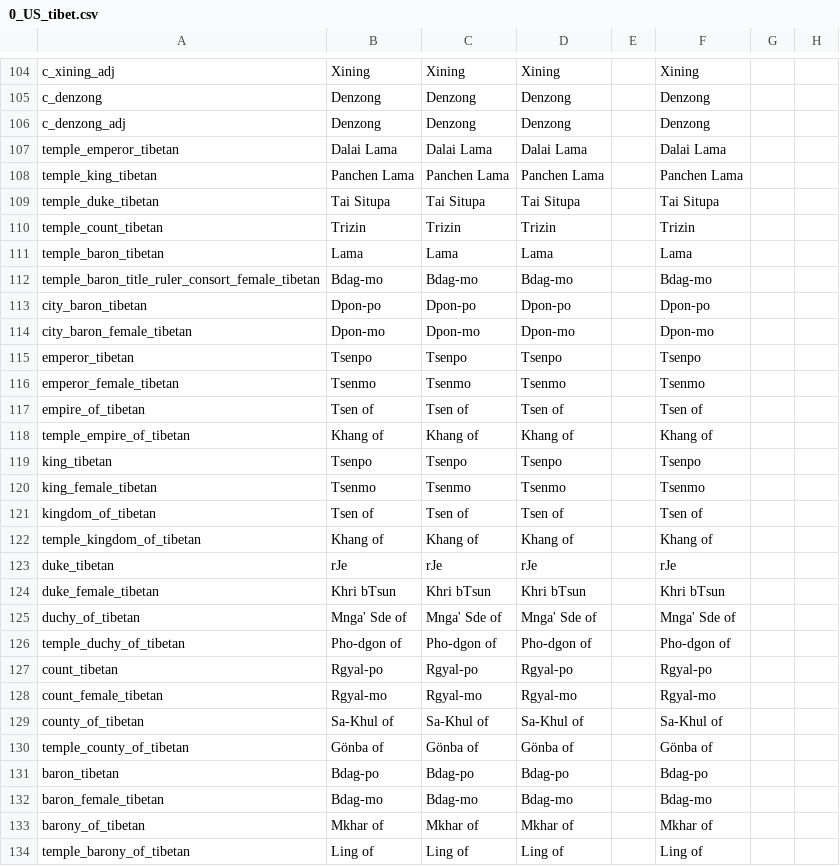
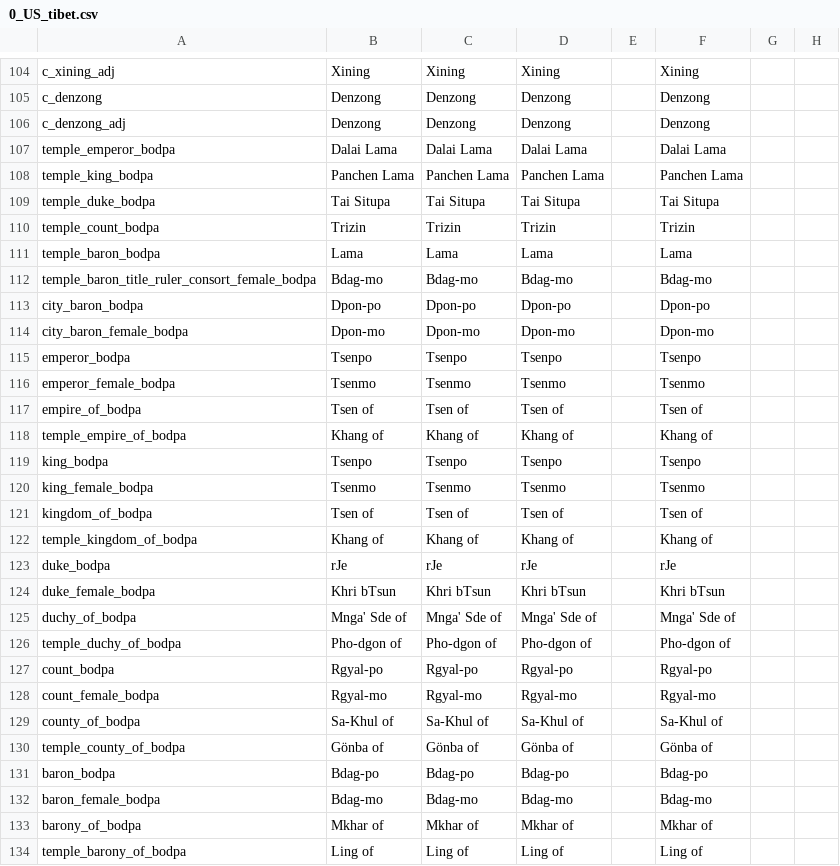
Before and after one commit to JFDCamara/Umbra-Spherae, a CSV file: Umbra Spherae/localisation/0_US_tibet.csv, drawn as a sheet; only a part is shown, gaps mark what is left out; the diff covers the shown part only; the diff names each change by its address in the sheet, - before the commit and + after, or states it on an @@ line.

Commit message:
A few changes to Tibet
Removed the duplicate xangxung and sumpa cultures and combined the
Qiangic group into the Tibetan one.

```diff
--- a/Umbra Spherae/localisation/0_US_tibet.csv
+++ b/Umbra Spherae/localisation/0_US_tibet.csv
-A107: temple_emperor_tibetan
+A107: temple_emperor_bodpa
-A108: temple_king_tibetan
+A108: temple_king_bodpa
-A109: temple_duke_tibetan
+A109: temple_duke_bodpa
-A110: temple_count_tibetan
+A110: temple_count_bodpa
-A111: temple_baron_tibetan
+A111: temple_baron_bodpa
-A112: temple_baron_title_ruler_consort_female_tibetan
+A112: temple_baron_title_ruler_consort_female_bodpa
-A113: city_baron_tibetan
+A113: city_baron_bodpa
-A114: city_baron_female_tibetan
+A114: city_baron_female_bodpa
-A115: emperor_tibetan
+A115: emperor_bodpa
-A116: emperor_female_tibetan
+A116: emperor_female_bodpa
-A117: empire_of_tibetan
+A117: empire_of_bodpa
-A118: temple_empire_of_tibetan
+A118: temple_empire_of_bodpa
-A119: king_tibetan
+A119: king_bodpa
-A120: king_female_tibetan
+A120: king_female_bodpa
-A121: kingdom_of_tibetan
+A121: kingdom_of_bodpa
-A122: temple_kingdom_of_tibetan
+A122: temple_kingdom_of_bodpa
-A123: duke_tibetan
+A123: duke_bodpa
-A124: duke_female_tibetan
+A124: duke_female_bodpa
-A125: duchy_of_tibetan
+A125: duchy_of_bodpa
-A126: temple_duchy_of_tibetan
+A126: temple_duchy_of_bodpa
-A127: count_tibetan
+A127: count_bodpa
-A128: count_female_tibetan
+A128: count_female_bodpa
-A129: county_of_tibetan
+A129: county_of_bodpa
-A130: temple_county_of_tibetan
+A130: temple_county_of_bodpa
-A131: baron_tibetan
+A131: baron_bodpa
-A132: baron_female_tibetan
+A132: baron_female_bodpa
-A133: barony_of_tibetan
+A133: barony_of_bodpa
-A134: temple_barony_of_tibetan
+A134: temple_barony_of_bodpa
```
Also changed, not shown: 16 edited cells elsewhere in this file, Umbra Spherae/localisation/0_US_cultures_new.csv, 23 other files.
